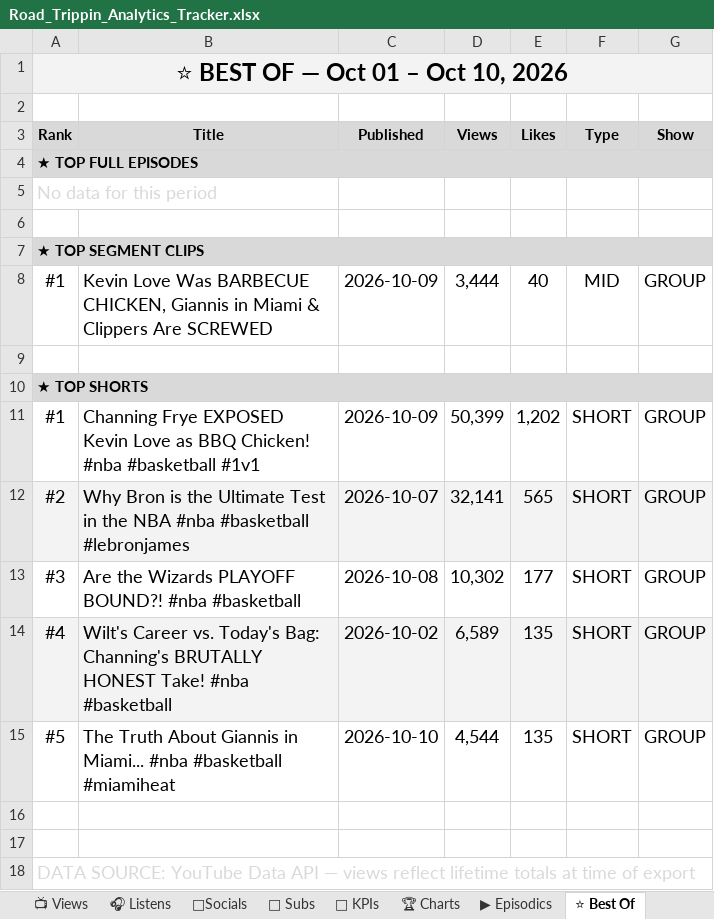
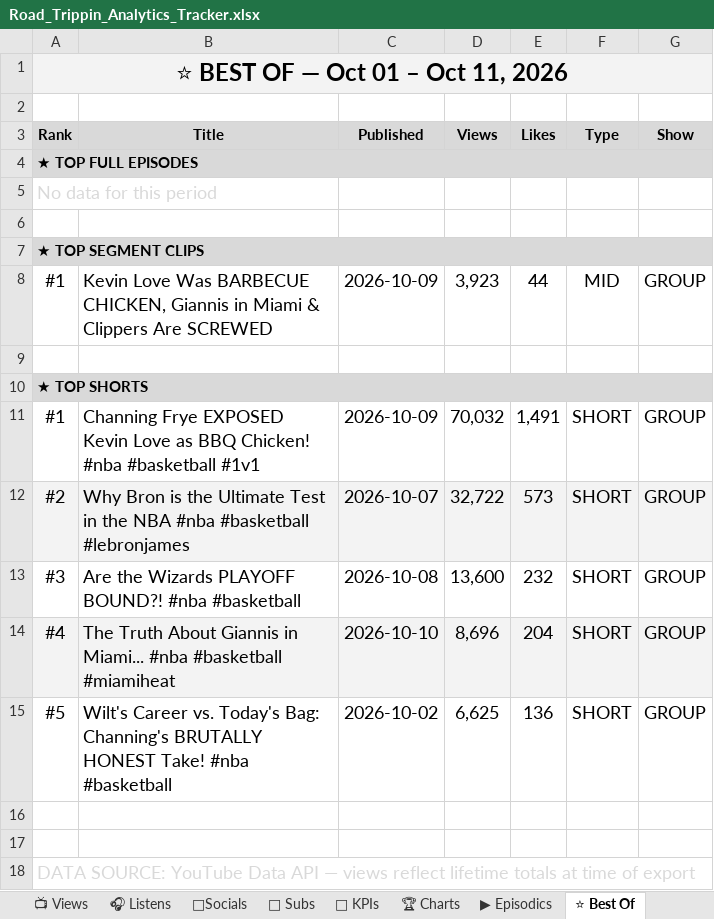
Before and after one commit to raindelaymedia/roadtrippin, an Excel workbook: master/shows/road_trippin/data/Road_Trippin_Analytics_Tracker.xlsx, sheet ⭐ Best Of, drawn as a sheet; values as stored, in another font and other column widths than the file's, no borders; the diff names each change by its address in the sheet, - before the commit and + after, or states it on an @@ line.

```diff
--- a/master/shows/road_trippin/data/Road_Trippin_Analytics_Tracker.xlsx (sheet ⭐ Best Of)
+++ b/master/shows/road_trippin/data/Road_Trippin_Analytics_Tracker.xlsx (sheet ⭐ Best Of)
-A1 (Rank): ⭐ BEST OF — Oct 01 – Oct 10, 2026
+A1 (Rank): ⭐ BEST OF — Oct 01 – Oct 11, 2026
-D8 (Views): 3,444
+D8 (Views): 3,923
-E8 (Likes): 40
+E8 (Likes): 44
-D11 (Views): 50,399
+D11 (Views): 70,032
-E11 (Likes): 1,202
+E11 (Likes): 1,491
-D12 (Views): 32,141
+D12 (Views): 32,722
-E12 (Likes): 565
+E12 (Likes): 573
-D13 (Views): 10,302
+D13 (Views): 13,600
-E13 (Likes): 177
+E13 (Likes): 232
-B14 (Title): Wilt's Career vs. Today's Bag: Channing's BRUTALLY HONEST Take! #nba #basketball
+B14 (Title): The Truth About Giannis in Miami... #nba #basketball #miamiheat
-C14 (Published): 2026-10-02
+C14 (Published): 2026-10-10
-D14 (Views): 6,589
+D14 (Views): 8,696
-E14 (Likes): 135
+E14 (Likes): 204
-B15 (Title): The Truth About Giannis in Miami... #nba #basketball #miamiheat
+B15 (Title): Wilt's Career vs. Today's Bag: Channing's BRUTALLY HONEST Take! #nba #basketball
-C15 (Published): 2026-10-10
+C15 (Published): 2026-10-02
-D15 (Views): 4,544
+D15 (Views): 6,625
-E15 (Likes): 135
+E15 (Likes): 136
```
Also changed, not shown: sheet 👥 Subs, sheet 🔑 KPIs, sheet 📺 Views, sheet ▶ Episodics, 12 other files.
